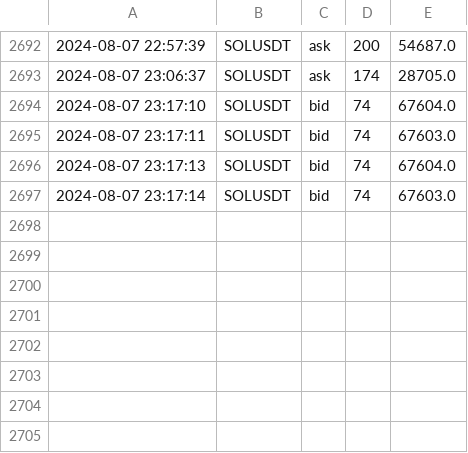
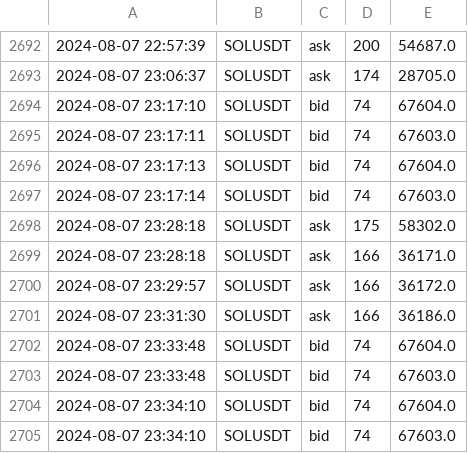
Before and after one commit to caotuanvu123/test_host, a CSV file: csv/futures/future_order_book_solusdt_2024-08-07.csv, drawn as a sheet; only a part is shown, gaps mark what is left out.

```diff
--- a/csv/futures/future_order_book_solusdt_2024-08-07.csv
+++ b/csv/futures/future_order_book_solusdt_2024-08-07.csv
@@ -2697 +2697,9 @@
 2024-08-07 23:17:14,SOLUSDT,bid,74,67603.0
+2024-08-07 23:28:18,SOLUSDT,ask,175,58302.0
+2024-08-07 23:28:18,SOLUSDT,ask,166,36171.0
+2024-08-07 23:29:57,SOLUSDT,ask,166,36172.0
+2024-08-07 23:31:30,SOLUSDT,ask,166,36186.0
+2024-08-07 23:33:48,SOLUSDT,bid,74,67604.0
+2024-08-07 23:33:48,SOLUSDT,bid,74,67603.0
+2024-08-07 23:34:10,SOLUSDT,bid,74,67604.0
+2024-08-07 23:34:10,SOLUSDT,bid,74,67603.0
```
Also changed, not shown: csv/futures/future_order_book_ethusdt_2024-08-07.csv, csv/spots/future_order_book_btcusdt_2024-08-07.csv, 1 other file.
